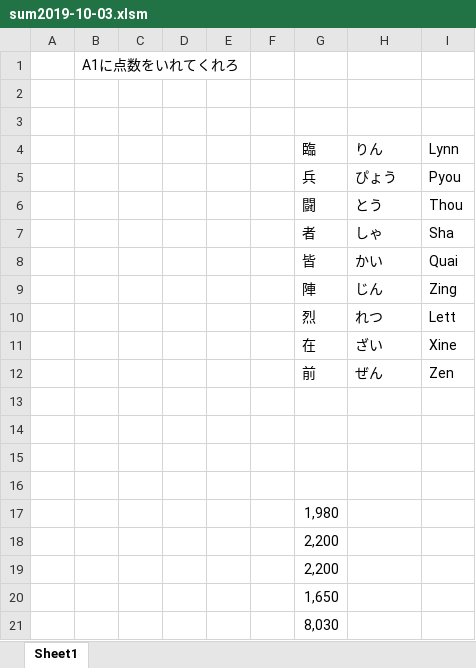
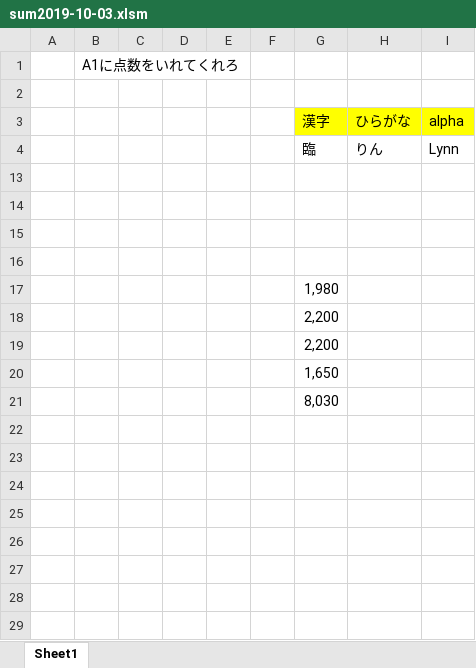
Before and after one commit to IchiroHonma/Neko_V, an Excel workbook: sum2019-10-03.xlsm, sheet Sheet1, drawn as a sheet; values as stored, in another font and other column widths than the file's, no borders; removed rows and columns are numbered as before the commit, all else as after; the diff names each change by its address in the sheet, - before the commit and + after, or states it on an @@ line.

Commit message:
20191008

```diff
--- a/sum2019-10-03.xlsm (sheet Sheet1)
+++ b/sum2019-10-03.xlsm (sheet Sheet1)
-row 3: (empty)
+row 3:  |  |  |  |  |  | 漢字 | ひらがな | alpha
-G3:I3 fill: none
+G3:I3 fill: #FFFF00
@@ row 5 hidden:  |  |  |  |  |  | 兵 | ぴょう | Pyou @@
@@ row 6 hidden:  |  |  |  |  |  | 闘 | とう | Thou @@
@@ row 7 hidden:  |  |  |  |  |  | 者 | しゃ | Sha @@
@@ row 8 hidden:  |  |  |  |  |  | 皆 | かい | Quai @@
@@ row 9 hidden:  |  |  |  |  |  | 陣 | じん | Zing @@
@@ row 10 hidden:  |  |  |  |  |  | 烈 | れつ | Lett @@
@@ row 11 hidden:  |  |  |  |  |  | 在 | ざい | Xine @@
@@ row 12 hidden:  |  |  |  |  |  | 前 | ぜん | Zen @@
```
